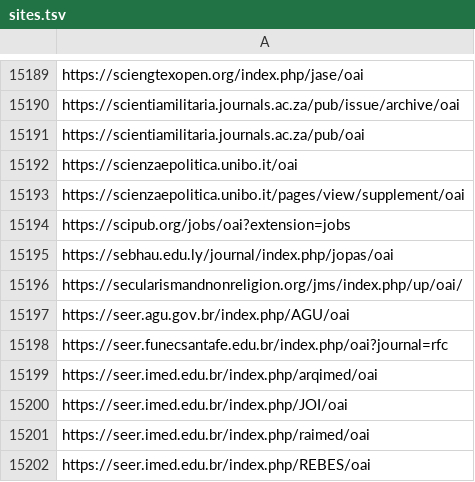
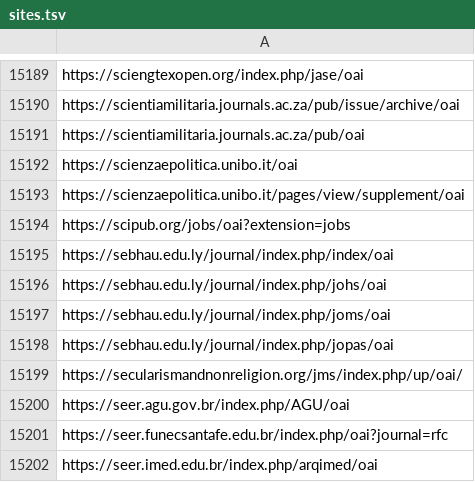
Before and after one commit to miku/metha, a TSV file: contrib/sites.tsv, drawn as a sheet; only a part is shown, gaps mark what is left out; the shorter side is filled out with more unchanged rows; the diff names each change by its address in the sheet, - before the commit and + after, or states it on an @@ line.

Commit message:
add sites, 19380

```diff
--- a/contrib/sites.tsv
+++ b/contrib/sites.tsv
+row 15195: https://sebhau.edu.ly/journal/index.php/index/oai
+row 15196: https://sebhau.edu.ly/journal/index.php/johs/oai
+row 15197: https://sebhau.edu.ly/journal/index.php/joms/oai
```
Also changed, not shown: contrib/sites-extra.tsv.
